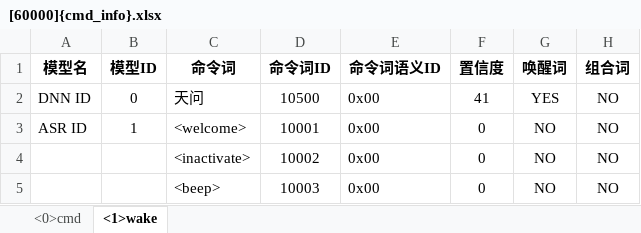
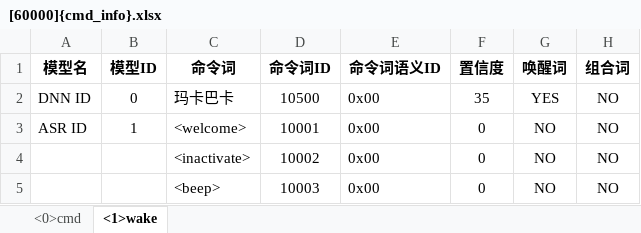
Before and after one commit to Memory555/magic, an Excel workbook: tianwen_block/语音控制1.0/model/user_file/cmd_info/[60000]{cmd_info}.xlsx, sheet <1>wake, drawn as a sheet; only a part is shown; values as stored, in another font and other column widths than the file's, no borders; the diff names each change by its address in the sheet, - before the commit and + after, or states it on an @@ line.

```diff
--- a/tianwen_block/语音控制1.0/model/user_file/cmd_info/[60000]{cmd_info}.xlsx (sheet <1>wake)
+++ b/tianwen_block/语音控制1.0/model/user_file/cmd_info/[60000]{cmd_info}.xlsx (sheet <1>wake)
-C2 (命令词): 天问
+C2 (命令词): 玛卡巴卡
-F2 (置信度): 41
+F2 (置信度): 35
```
Also changed, not shown: sheet <0>cmd, 47 other files.
